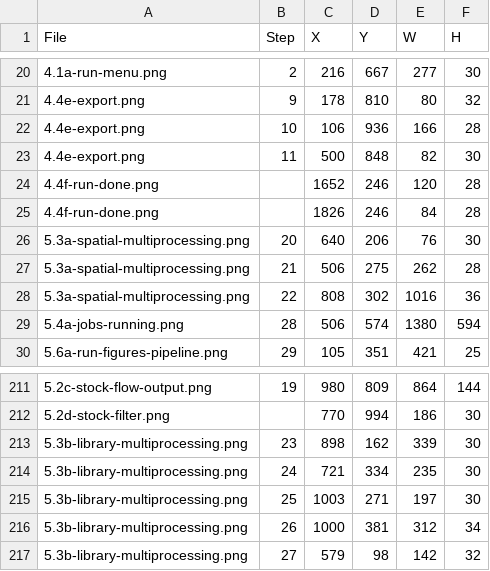
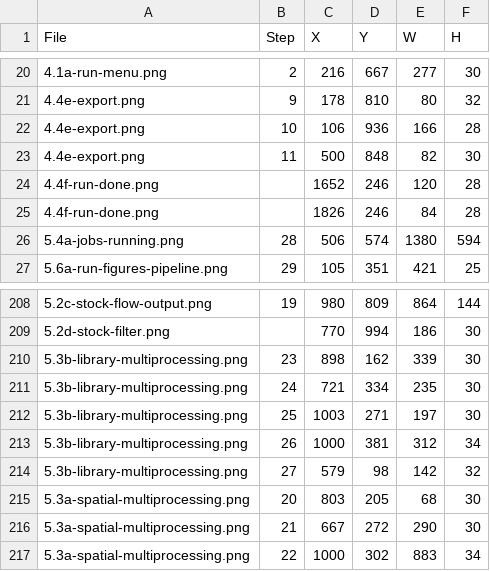
Before and after one commit to bsleeter/lucasCore, a CSV file: docs/guide/annotations.csv, drawn as a sheet; only a part is shown, gaps mark what is left out.

```diff
--- a/docs/guide/annotations.csv
+++ b/docs/guide/annotations.csv
@@ -25,5 +25,2 @@ File,Step,X,Y,W,H
 4.4f-run-done.png,,1826,246,84,28
-5.3a-spatial-multiprocessing.png,20,640,206,76,30
-5.3a-spatial-multiprocessing.png,21,506,275,262,28
-5.3a-spatial-multiprocessing.png,22,808,302,1016,36
 5.4a-jobs-running.png,28,506,574,1380,594
@@ -217 +214,4 @@ File,Step,X,Y,W,H
 5.3b-library-multiprocessing.png,27,579,98,142,32
+5.3a-spatial-multiprocessing.png,20,803,205,68,30
+5.3a-spatial-multiprocessing.png,21,667,272,290,30
+5.3a-spatial-multiprocessing.png,22,1000,302,883,34
```
Also changed, not shown: docs/guide/crops.csv, 1 other file.
